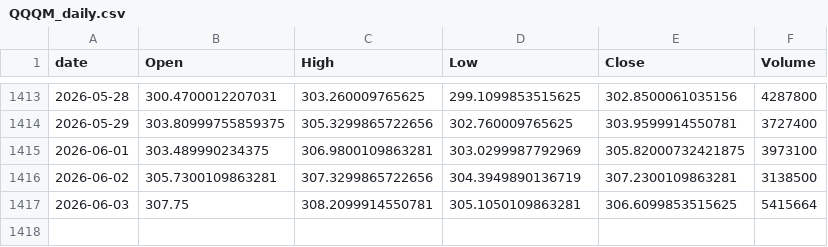
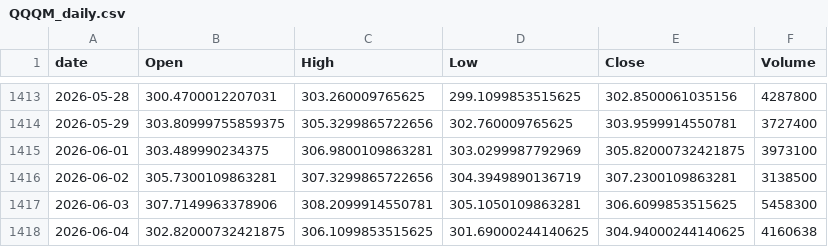
Before and after one commit to jeencare/sp500-strategy, a CSV file: data/QQQM_daily.csv, drawn as a sheet; only a part is shown, gaps mark what is left out.

```diff
--- a/data/QQQM_daily.csv
+++ b/data/QQQM_daily.csv
@@ -1416,2 +1416,3 @@
 2026-06-02,305.7300109863281,307.3299865722656,304.3949890136719,307.2300109863281,3138500
-2026-06-03,307.75,308.2099914550781,305.1050109863281,306.6099853515625,5415664
+2026-06-03,307.7149963378906,308.2099914550781,305.1050109863281,306.6099853515625,5458300
+2026-06-04,302.82000732421875,306.1099853515625,301.69000244140625,304.94000244140625,4160638
```
Also changed, not shown: data/QQQ_daily.csv, data/SPY_daily.csv, 10 other files.
